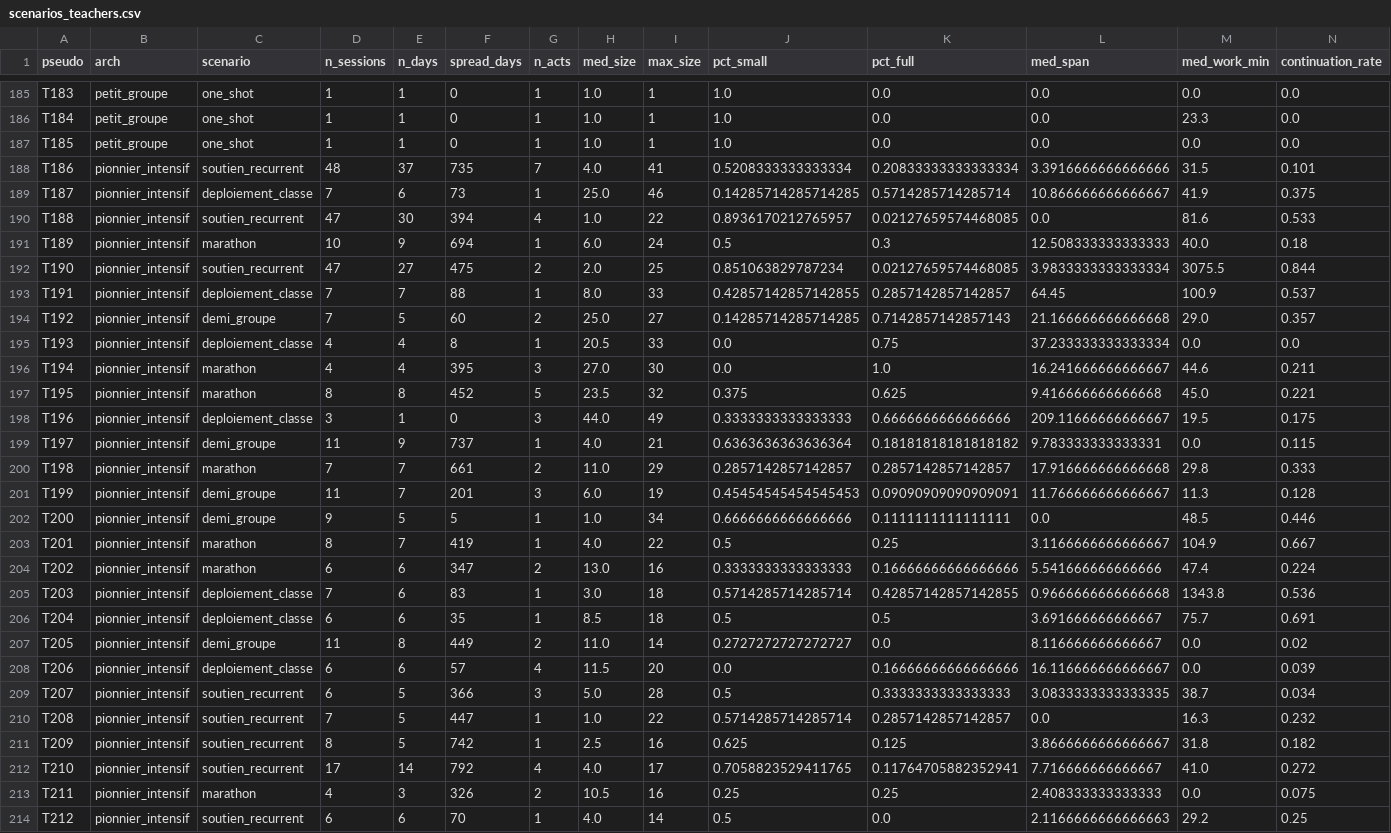
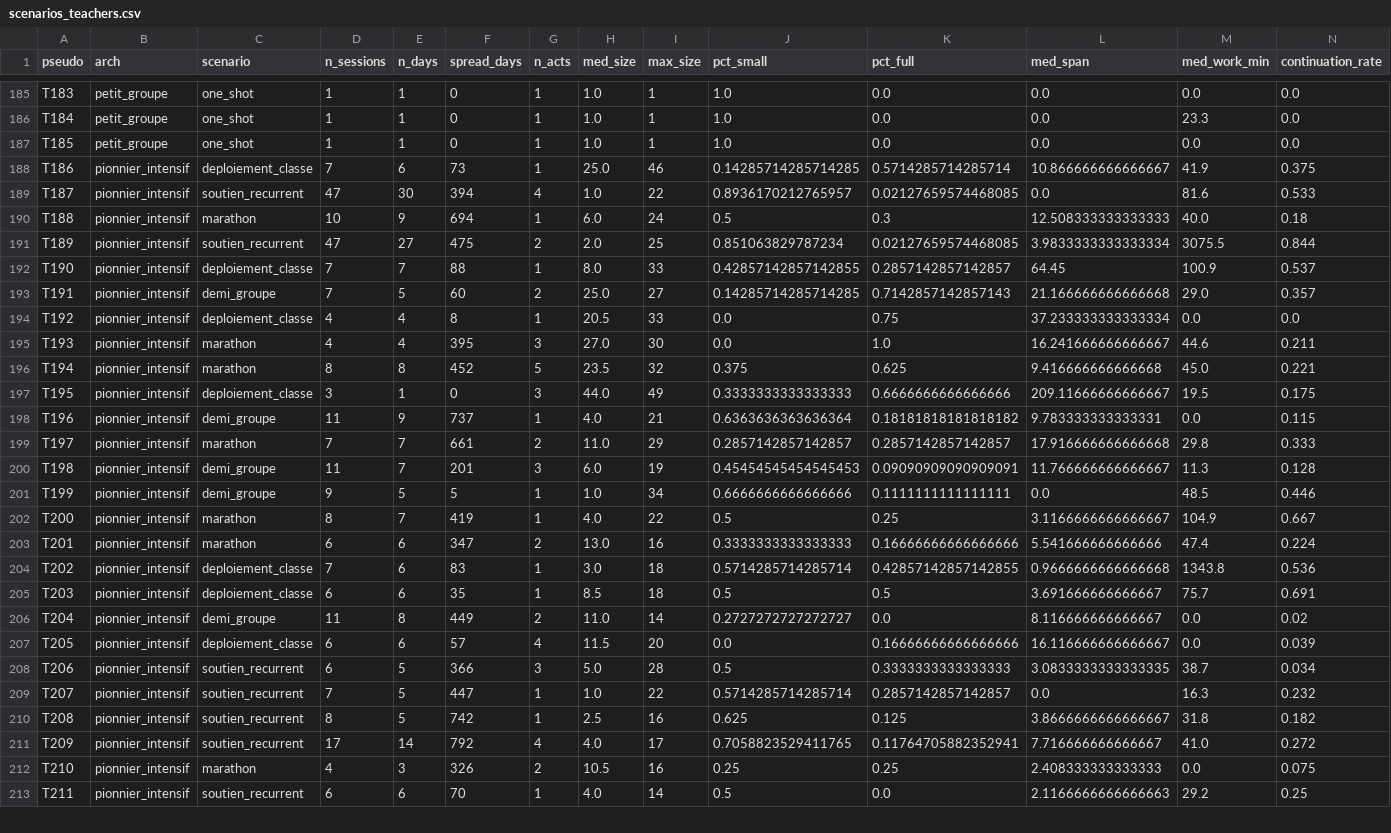
Before and after one commit to mathadata/enquete-usages, a CSV file: enquete_usages_2026/transverse/data/scenarios_teachers.csv, drawn as a sheet; only a part is shown, gaps mark what is left out; removed rows and columns are numbered as before the commit, all else as after; rows hold the shown columns only; the diff covers the shown part only; the diff names each change by its address in the sheet, - before the commit and + after, or states it on an @@ line.

```diff
--- a/enquete_usages_2026/transverse/data/scenarios_teachers.csv
+++ b/enquete_usages_2026/transverse/data/scenarios_teachers.csv
-row 188: T186 | pionnier_intensif | soutien_recurrent | 48 | 37 | 735 | 7 | 4.0 | 41 | 0.5208333333333334 | 0.20833333333333334 | 3.3916666666666666 | 31.5 | 0.101
-A188 (pseudo): T187
+A188 (pseudo): T186
-A189 (pseudo): T188
+A189 (pseudo): T187
-A190 (pseudo): T189
+A190 (pseudo): T188
-A191 (pseudo): T190
+A191 (pseudo): T189
-A192 (pseudo): T191
+A192 (pseudo): T190
-A193 (pseudo): T192
+A193 (pseudo): T191
-A194 (pseudo): T193
+A194 (pseudo): T192
-A195 (pseudo): T194
+A195 (pseudo): T193
-A196 (pseudo): T195
+A196 (pseudo): T194
-A197 (pseudo): T196
+A197 (pseudo): T195
-A198 (pseudo): T197
+A198 (pseudo): T196
-A199 (pseudo): T198
+A199 (pseudo): T197
-A200 (pseudo): T199
+A200 (pseudo): T198
-A201 (pseudo): T200
+A201 (pseudo): T199
-A202 (pseudo): T201
+A202 (pseudo): T200
-A203 (pseudo): T202
+A203 (pseudo): T201
-A204 (pseudo): T203
+A204 (pseudo): T202
-A205 (pseudo): T204
+A205 (pseudo): T203
-A206 (pseudo): T205
+A206 (pseudo): T204
-A207 (pseudo): T206
+A207 (pseudo): T205
-A208 (pseudo): T207
+A208 (pseudo): T206
-A209 (pseudo): T208
+A209 (pseudo): T207
-A210 (pseudo): T209
+A210 (pseudo): T208
-A211 (pseudo): T210
+A211 (pseudo): T209
-A212 (pseudo): T211
+A212 (pseudo): T210
-A213 (pseudo): T212
+A213 (pseudo): T211
```
Also changed, not shown: 11 edited cells elsewhere in this file, enquete_usages_2026/transverse/data/profiles_teacher_year.csv, 16 other files.
